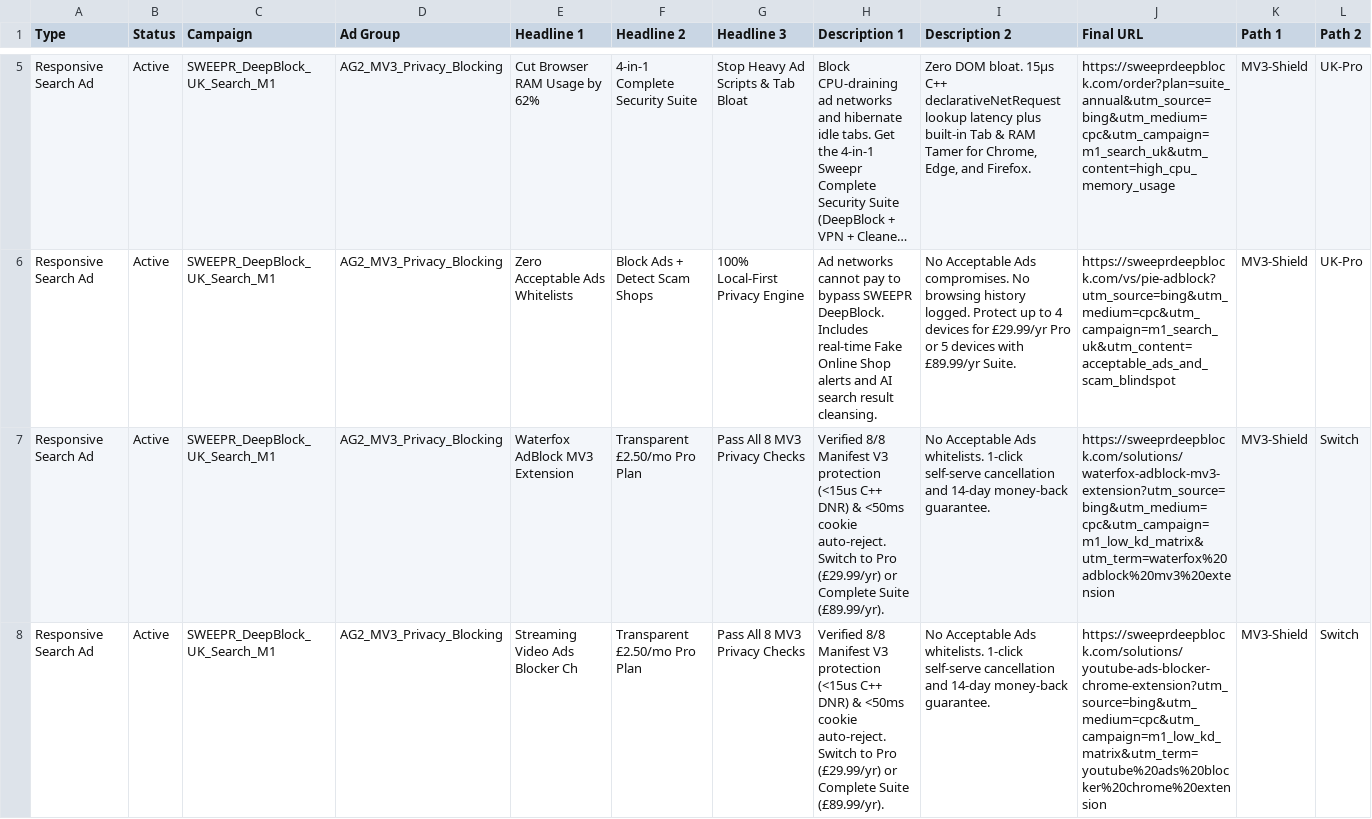
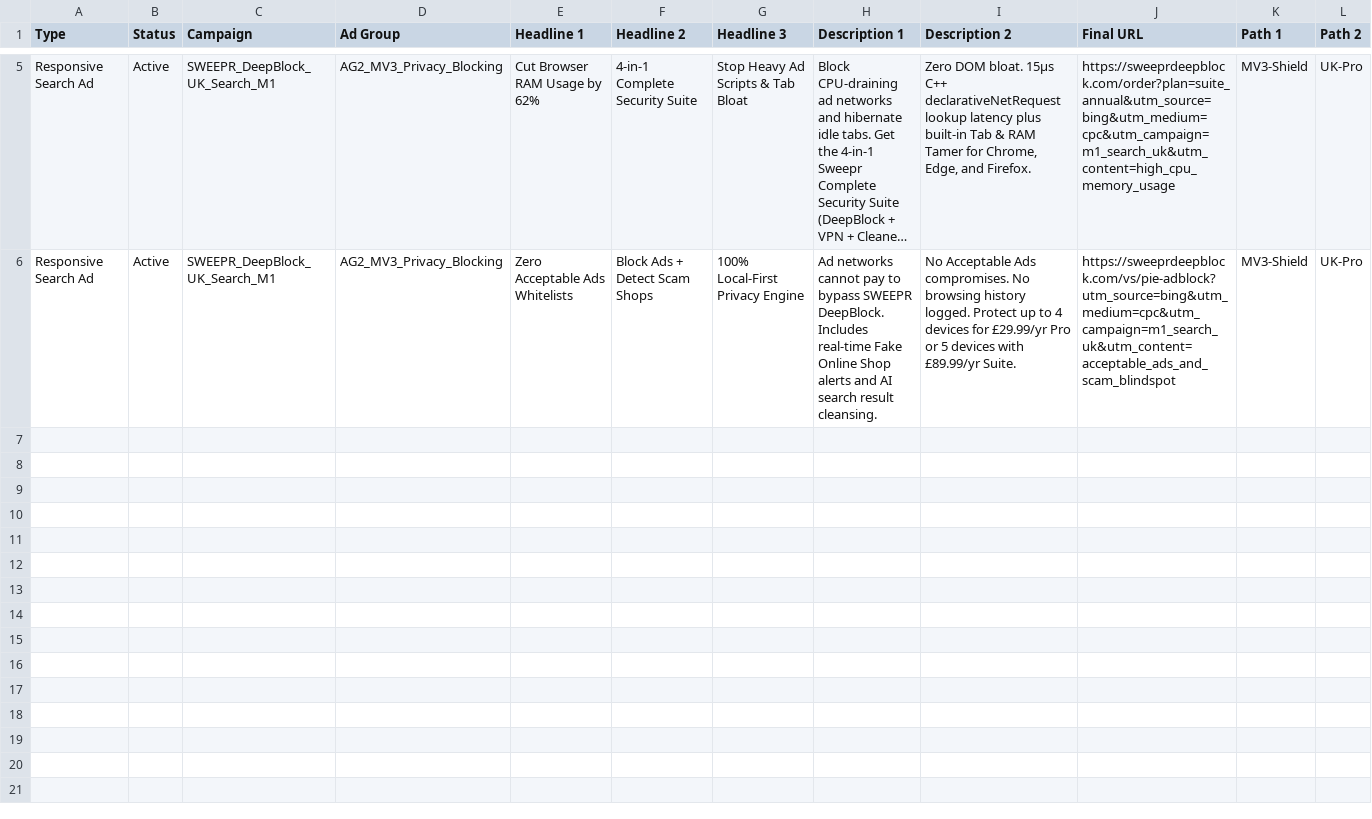
Before and after one commit to BenCook1996/sweepr-deepblock, a CSV file: dist/microsoft-ads-a6-rsa-refresh.csv, drawn as a sheet; only a part is shown, gaps mark what is left out; long unchanged cells end in …; the diff names each change by its address in the sheet, - before the commit and + after, or states it on an @@ line.

```diff
--- a/dist/microsoft-ads-a6-rsa-refresh.csv
+++ b/dist/microsoft-ads-a6-rsa-refresh.csv
-row 7: Responsive Search Ad | Active | SWEEPR_DeepBlock_UK_Search_M1 | AG2_MV3_Privacy_Blocking | Waterfox AdBlock MV3 Extension | Transparent £2.50/mo Pro Plan | Pass All 8 MV3 Privacy Checks | Verified 8/8 Manifest V3 protection (<15us C++ DNR) & <50ms cookie auto-reject. Switch to Pro (£29.99/yr) or Complete Suite (£89.99/yr). | No Acceptable Ads whitelists. 1-click self-serve cancellation and 14-day money-back guarantee. | https://sweeprdeepblock.com/solutions/waterfox-adblock-mv3-extension?utm_source=bing&utm_medium=cpc&utm_campaign=m1_low_kd_matrix&utm_term=waterfox%20adblock%20mv3%20extension | MV3-Shield | Switch
-row 8: Responsive Search Ad | Active | SWEEPR_DeepBlock_UK_Search_M1 | AG2_MV3_Privacy_Blocking | Streaming Video Ads Blocker Ch | Transparent £2.50/mo Pro Plan | Pass All 8 MV3 Privacy Checks | Verified 8/8 Manifest V3 protection (<15us C++ DNR) & <50ms cookie auto-reject. Switch to Pro (£29.99/yr) or Complete Suite (£89.99/yr). | No Acceptable Ads whitelists. 1-click self-serve cancellation and 14-day money-back guarantee. | https://sweeprdeepblock.com/solutions/youtube-ads-blocker-chrome-extension?utm_source=bing&utm_medium=cpc&utm_campaign=m1_low_kd_matrix&utm_term=youtube%20ads%20blocker%20chrome%20extension | MV3-Shield | Switch
```
Also changed, not shown: dist/chatgpt-search-ads-stage3-export.csv, dist/reddit-ads-a6-refresh.csv, 25 other files.
